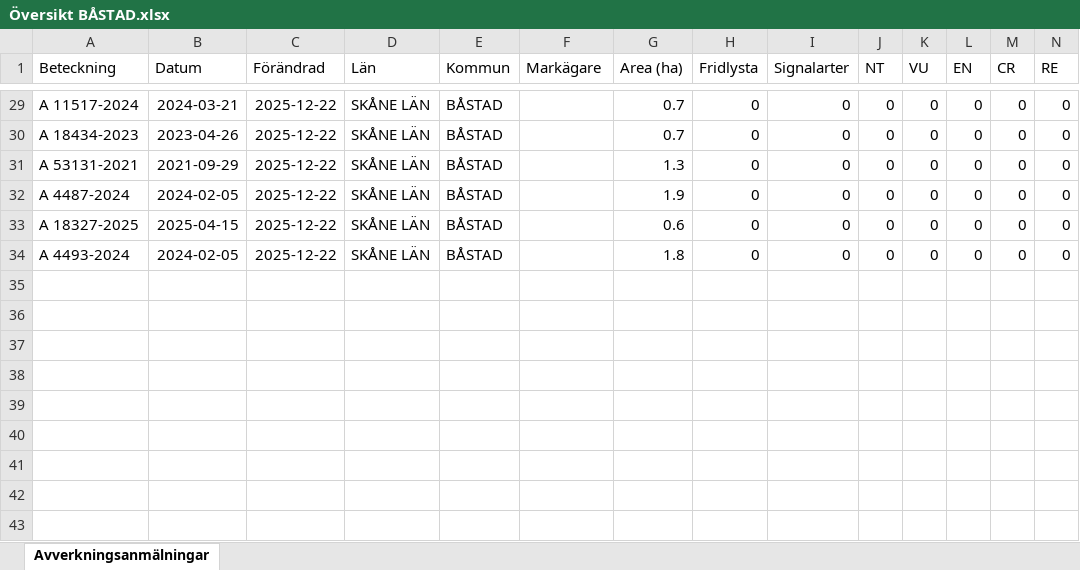
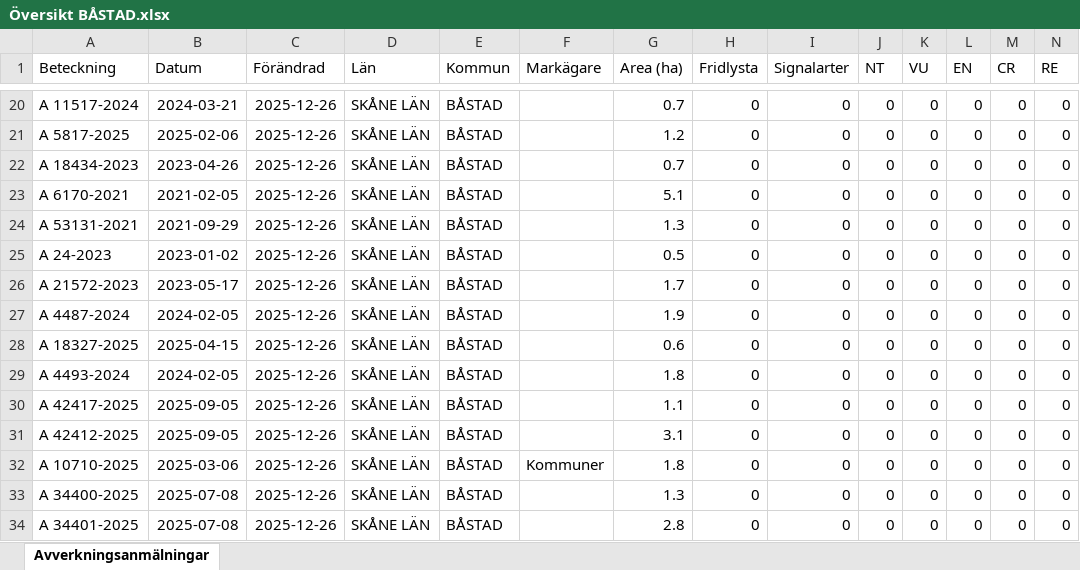
Before and after one commit to klasma/Logging_1278, an Excel workbook: Översikt BÅSTAD.xlsx, sheet Avverkningsanmälningar, drawn as a sheet; only a part is shown, gaps mark what is left out; values as stored, in another font and other column widths than the file's, no borders; addresses are those after the commit; rows hold the shown columns only; the diff covers the shown part only; the diff names each change by its address in the sheet, - before the commit and + after, or states it on an @@ line.

```diff
--- a/Översikt BÅSTAD.xlsx (sheet Avverkningsanmälningar)
+++ b/Översikt BÅSTAD.xlsx (sheet Avverkningsanmälningar)
-C20 (Förändrad): 2025-12-22
+C20 (Förändrad): 2025-12-26
+row 21: A 5817-2025 | 2025-02-06 | 2025-12-26 | SKÅNE LÄN | BÅSTAD |  | 1.2 | 0 | 0 | 0 | 0 | 0 | 0 | 0
-C22 (Förändrad): 2025-12-22
+C22 (Förändrad): 2025-12-26
+row 23: A 6170-2021 | 2021-02-05 | 2025-12-26 | SKÅNE LÄN | BÅSTAD |  | 5.1 | 0 | 0 | 0 | 0 | 0 | 0 | 0
-C24 (Förändrad): 2025-12-22
+C24 (Förändrad): 2025-12-26
+row 25: A 24-2023 | 2023-01-02 | 2025-12-26 | SKÅNE LÄN | BÅSTAD |  | 0.5 | 0 | 0 | 0 | 0 | 0 | 0 | 0
+row 26: A 21572-2023 | 2023-05-17 | 2025-12-26 | SKÅNE LÄN | BÅSTAD |  | 1.7 | 0 | 0 | 0 | 0 | 0 | 0 | 0
-C27:C29 (Förändrad): 2025-12-22
+C27:C29 (Förändrad): 2025-12-26
+row 30: A 42417-2025 | 2025-09-05 | 2025-12-26 | SKÅNE LÄN | BÅSTAD |  | 1.1 | 0 | 0 | 0 | 0 | 0 | 0 | 0
+row 31: A 42412-2025 | 2025-09-05 | 2025-12-26 | SKÅNE LÄN | BÅSTAD |  | 3.1 | 0 | 0 | 0 | 0 | 0 | 0 | 0
+row 32: A 10710-2025 | 2025-03-06 | 2025-12-26 | SKÅNE LÄN | BÅSTAD | Kommuner | 1.8 | 0 | 0 | 0 | 0 | 0 | 0 | 0
+row 33: A 34400-2025 | 2025-07-08 | 2025-12-26 | SKÅNE LÄN | BÅSTAD |  | 1.3 | 0 | 0 | 0 | 0 | 0 | 0 | 0
+row 34: A 34401-2025 | 2025-07-08 | 2025-12-26 | SKÅNE LÄN | BÅSTAD |  | 2.8 | 0 | 0 | 0 | 0 | 0 | 0 | 0
```
Also changed, not shown: 3 added rows, 12 removed rows and 22 edited cells elsewhere in this sheet, artfynd/A 1782-2024 artfynd.xlsx, artfynd/A 18319-2025 artfynd.xlsx, 24 other files.
